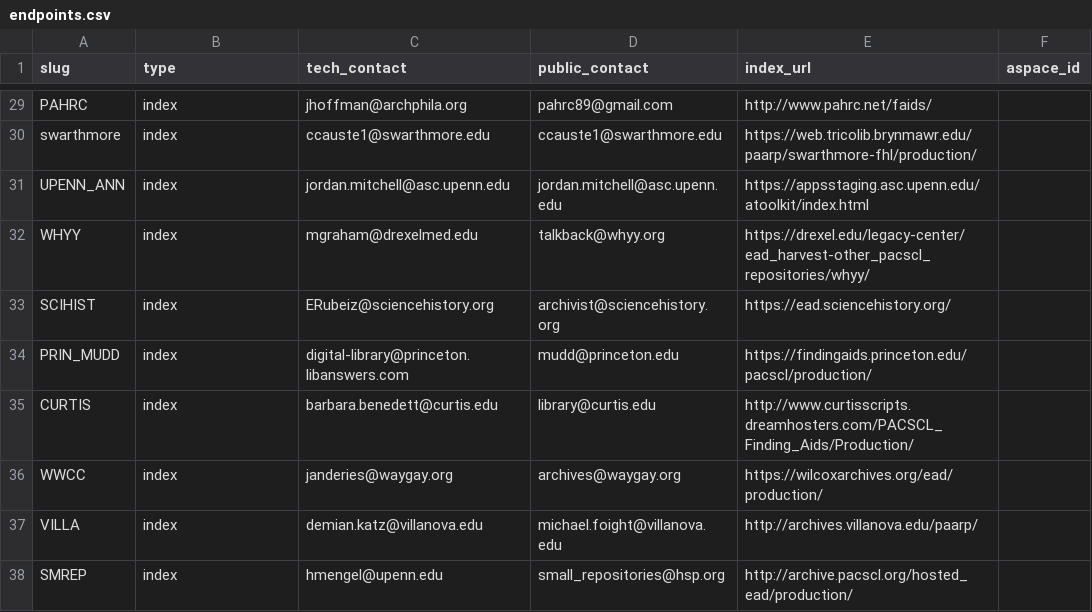
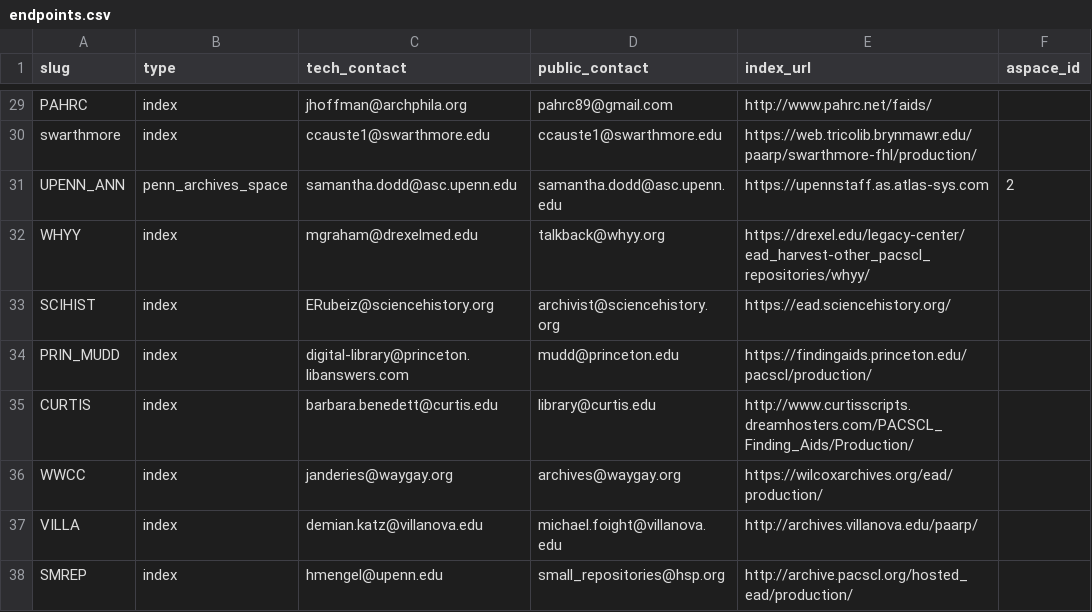
Before and after one commit to upenn-libraries/finding_aids, a CSV file: ansible/roles/finding_aid_discovery/files/src/data/endpoints.csv, drawn as a sheet; only a part is shown, gaps mark what is left out.

Commit message:
Updating Annenberg endpoint to use the ASpace connector

```diff
--- a/ansible/roles/finding_aid_discovery/files/src/data/endpoints.csv
+++ b/ansible/roles/finding_aid_discovery/files/src/data/endpoints.csv
@@ -30,3 +30,3 @@ PAHRC, index, jhoffman@archphila.org, pahrc89@gmail.com, http://www.pahrc.net/fa
 swarthmore, index, ccauste1@swarthmore.edu, ccauste1@swarthmore.edu, https://web.tricolib.brynmawr.edu/paarp/swarthmore-fhl/production/,
-UPENN_ANN, index, jordan.mitchell@asc.upenn.edu, jordan.mitchell@asc.upenn.edu, https://appsstaging.asc.upenn.edu/atoolkit/index.html,
+UPENN_ANN, penn_archives_space, samantha.dodd@asc.upenn.edu, samantha.dodd@asc.upenn.edu, https://upennstaff.as.atlas-sys.com,2
 WHYY, index, mgraham@drexelmed.edu, talkback@whyy.org, https://drexel.edu/legacy-center/ead_harvest-other_pacscl_repositories/whyy/,
```
